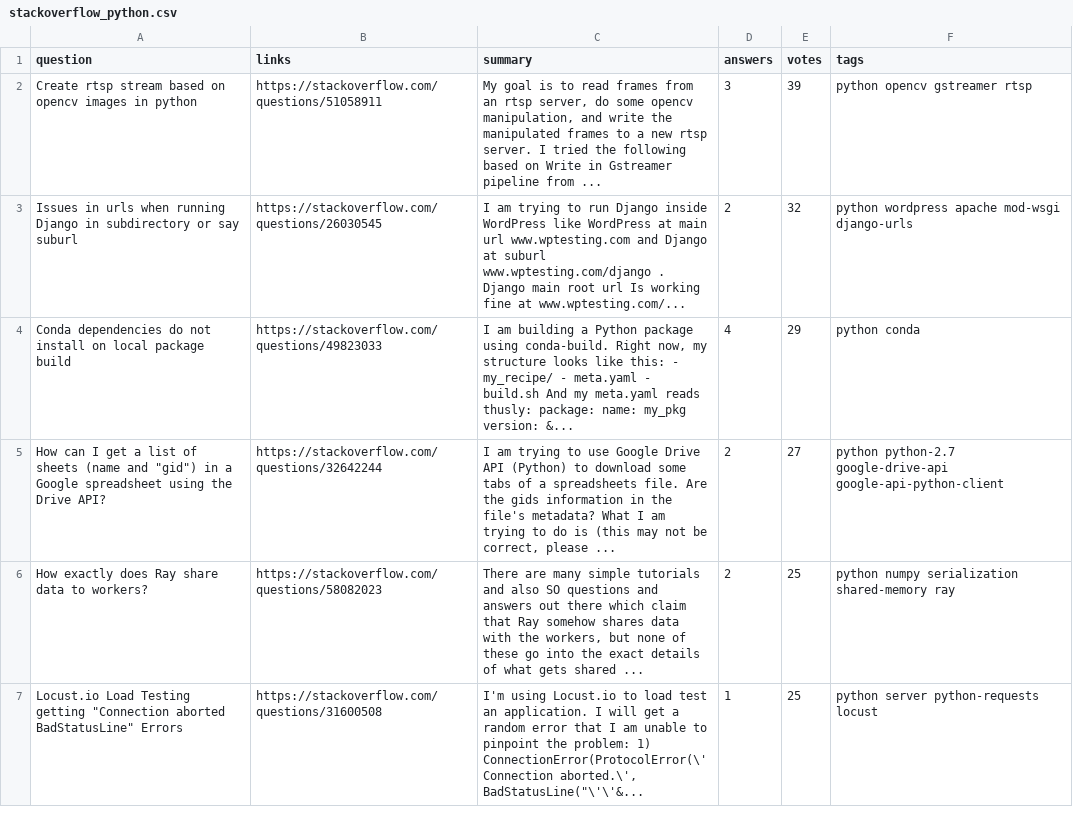
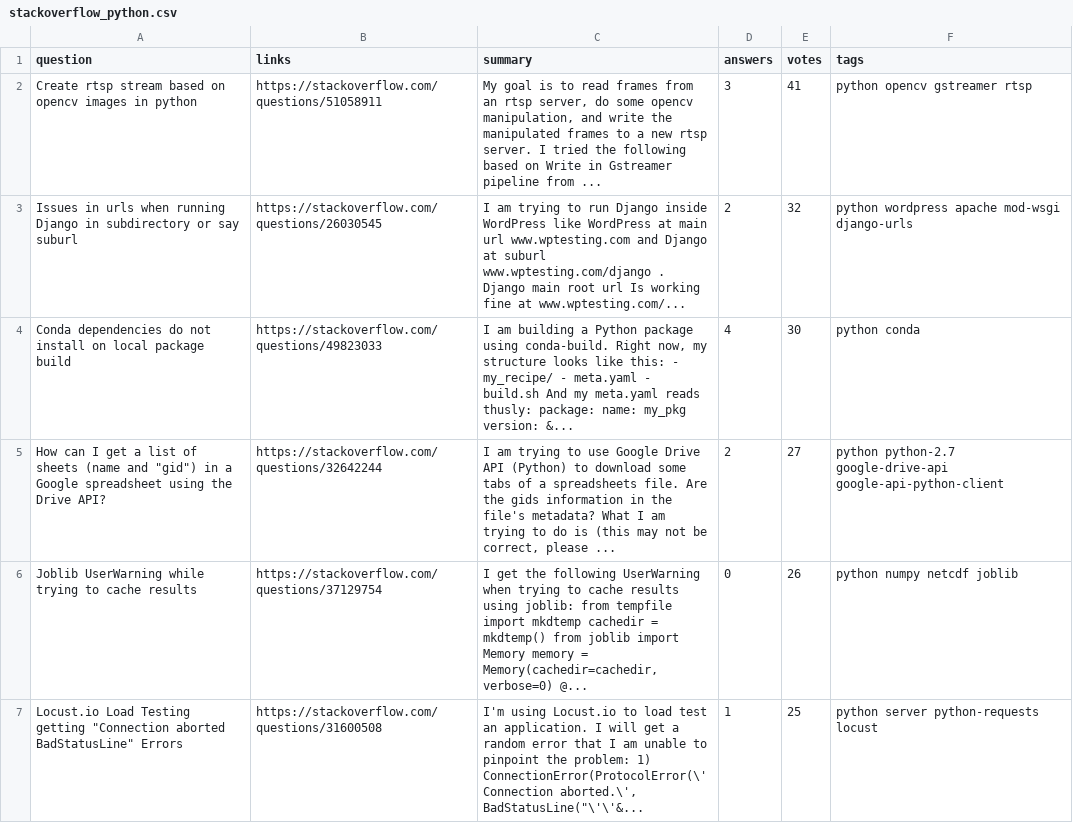
Before and after one commit to VincentLeV/stackoverflow-api-py, a CSV file: data/stackoverflow_python.csv, drawn as a sheet; only a part is shown; the diff covers the shown part only.

```diff
--- a/data/stackoverflow_python.csv
+++ b/data/stackoverflow_python.csv
@@ -1,7 +1,7 @@
 question,links,summary,answers,votes,tags
-Create rtsp stream based on opencv images in python,https://stackoverflow.com/questions/51058911,"My goal is to read frames from an rtsp server, do some opencv manipulation, and write the manipulated frames to a new rtsp server. I tried the following based on Write in Gstreamer pipeline from ...",3,39,python opencv gstreamer rtsp
+Create rtsp stream based on opencv images in python,https://stackoverflow.com/questions/51058911,"My goal is to read frames from an rtsp server, do some opencv manipulation, and write the manipulated frames to a new rtsp server. I tried the following based on Write in Gstreamer pipeline from ...",3,41,python opencv gstreamer rtsp
 Issues in urls when running Django in subdirectory or say suburl,https://stackoverflow.com/questions/26030545,I am trying to run Django inside WordPress like WordPress at main url www.wptesting.com and Django at suburl www.wptesting.com/django . Django main root url Is working fine at www.wptesting.com/...,2,32,python wordpress apache mod-wsgi django-urls
-Conda dependencies do not install on local package build,https://stackoverflow.com/questions/49823033,"I am building a Python package using conda-build. Right now, my structure looks like this: - my_recipe/ - meta.yaml - build.sh And my meta.yaml reads thusly: package: name: my_pkg version: &...",4,29,python conda
+Conda dependencies do not install on local package build,https://stackoverflow.com/questions/49823033,"I am building a Python package using conda-build. Right now, my structure looks like this: - my_recipe/ - meta.yaml - build.sh And my meta.yaml reads thusly: package: name: my_pkg version: &...",4,30,python conda
 "How can I get a list of sheets (name and ""gid"") in a Google spreadsheet using the Drive API?",https://stackoverflow.com/questions/32642244,"I am trying to use Google Drive API (Python) to download some tabs of a spreadsheets file. Are the gids information in the file's metadata? What I am trying to do is (this may not be correct, please ...",2,27,python python-2.7 google-drive-api google-api-python-client
-How exactly does Ray share data to workers?,https://stackoverflow.com/questions/58082023,"There are many simple tutorials and also SO questions and answers out there which claim that Ray somehow shares data with the workers, but none of these go into the exact details of what gets shared ...",2,25,python numpy serialization shared-memory ray
+Joblib UserWarning while trying to cache results,https://stackoverflow.com/questions/37129754,"I get the following UserWarning when trying to cache results using joblib: from tempfile import mkdtemp cachedir = mkdtemp() from joblib import Memory memory = Memory(cachedir=cachedir, verbose=0) @...",0,26,python numpy netcdf joblib
 "Locust.io Load Testing getting ""Connection aborted BadStatusLine"" Errors",https://stackoverflow.com/questions/31600508,"I'm using Locust.io to load test an application. I will get a random error that I am unable to pinpoint the problem: 1) ConnectionError(ProtocolError(\'Connection aborted.\', BadStatusLine(""\'\'&...",1,25,python server python-requests locust
```
Also changed, not shown: 6 added rows, 6 removed rows and 2 edited cells elsewhere in this file, data/stackoverflow_javascript.csv, 11 other files.
